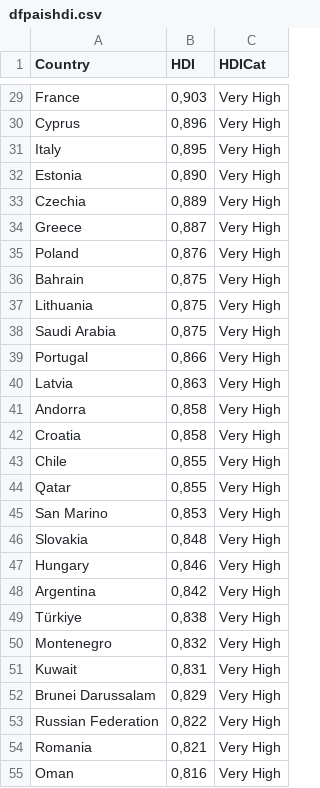
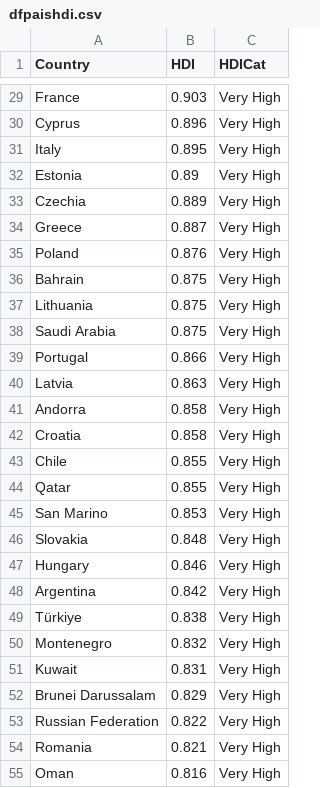
Before and after one commit to Milvann/deverdecasa, a CSV file: dfpaishdi.csv, drawn as a sheet; only a part is shown, gaps mark what is left out; the diff covers the shown part only; the diff names each change by its address in the sheet, - before the commit and + after, or states it on an @@ line.

```diff
--- a/dfpaishdi.csv
+++ b/dfpaishdi.csv
-B29 (HDI): 0,903
+B29 (HDI): 0.903
-B30 (HDI): 0,896
+B30 (HDI): 0.896
-B31 (HDI): 0,895
+B31 (HDI): 0.895
-B32 (HDI): 0,890
+B32 (HDI): 0.89
-B33 (HDI): 0,889
+B33 (HDI): 0.889
-B34 (HDI): 0,887
+B34 (HDI): 0.887
-B35 (HDI): 0,876
+B35 (HDI): 0.876
-B36:B38 (HDI): 0,875
+B36:B38 (HDI): 0.875
-B39 (HDI): 0,866
+B39 (HDI): 0.866
-B40 (HDI): 0,863
+B40 (HDI): 0.863
-B41:B42 (HDI): 0,858
+B41:B42 (HDI): 0.858
-B43:B44 (HDI): 0,855
+B43:B44 (HDI): 0.855
-B45 (HDI): 0,853
+B45 (HDI): 0.853
-B46 (HDI): 0,848
+B46 (HDI): 0.848
-B47 (HDI): 0,846
+B47 (HDI): 0.846
-B48 (HDI): 0,842
+B48 (HDI): 0.842
-B49 (HDI): 0,838
+B49 (HDI): 0.838
-B50 (HDI): 0,832
+B50 (HDI): 0.832
-B51 (HDI): 0,831
+B51 (HDI): 0.831
-B52 (HDI): 0,829
+B52 (HDI): 0.829
-B53 (HDI): 0,822
+B53 (HDI): 0.822
-B54 (HDI): 0,821
+B54 (HDI): 0.821
-B55 (HDI): 0,816
+B55 (HDI): 0.816
```
Also changed, not shown: 166 edited cells elsewhere in this file.
